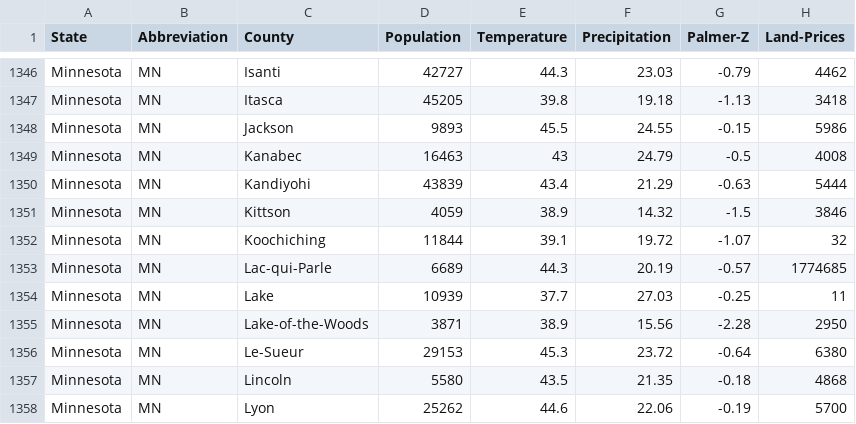
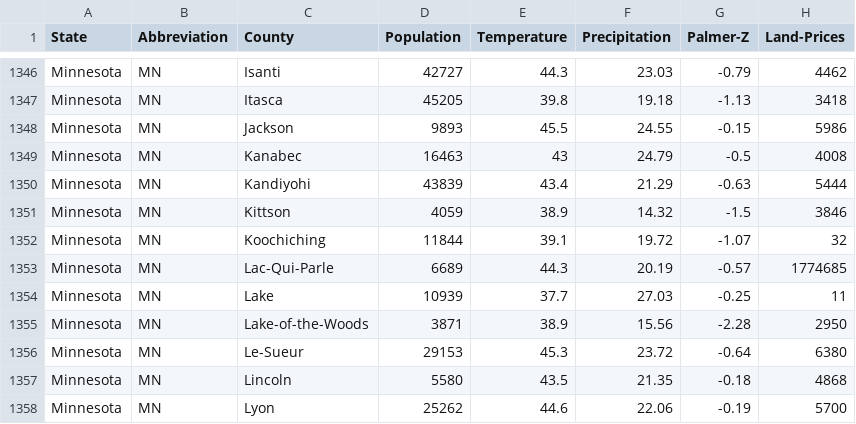
Before and after one commit to hemanthy1/Anthropocene-Institute-Capstone, a CSV file: backend/Reforestation/reforestationDB.csv, drawn as a sheet; only a part is shown, gaps mark what is left out.

Commit message:
Web scraping updates for three new states.

```diff
--- a/backend/Reforestation/reforestationDB.csv
+++ b/backend/Reforestation/reforestationDB.csv
@@ -1352,3 +1352,3 @@ Minnesota,MN,Kittson,4059,38.9,14.32,-1.5,3846
 Minnesota,MN,Koochiching,11844,39.1,19.72,-1.07,32
-Minnesota,MN,Lac-qui-Parle,6689,44.3,20.19,-0.57,1774685
+Minnesota,MN,Lac-Qui-Parle,6689,44.3,20.19,-0.57,1774685
 Minnesota,MN,Lake,10939,37.7,27.03,-0.25,11
```
Also changed, not shown: 1 other file.
